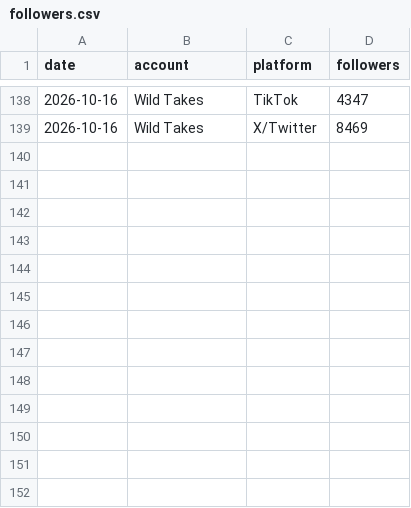
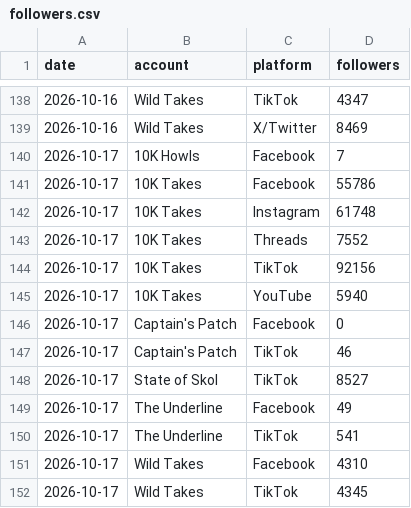
Before and after one commit to 10000takes/10k-takes-data, a CSV file: followers.csv, drawn as a sheet; only a part is shown, gaps mark what is left out.

```diff
--- a/followers.csv
+++ b/followers.csv
@@ -139 +139,14 @@ date,account,platform,followers
 2026-10-16,Wild Takes,X/Twitter,8469
+2026-10-17,10K Howls,Facebook,7
+2026-10-17,10K Takes,Facebook,55786
+2026-10-17,10K Takes,Instagram,61748
+2026-10-17,10K Takes,Threads,7552
+2026-10-17,10K Takes,TikTok,92156
+2026-10-17,10K Takes,YouTube,5940
+2026-10-17,Captain's Patch,Facebook,0
+2026-10-17,Captain's Patch,TikTok,46
+2026-10-17,State of Skol,TikTok,8527
+2026-10-17,The Underline,Facebook,49
+2026-10-17,The Underline,TikTok,541
+2026-10-17,Wild Takes,Facebook,4310
+2026-10-17,Wild Takes,TikTok,4345
```
Also changed, not shown: metrics.csv.
